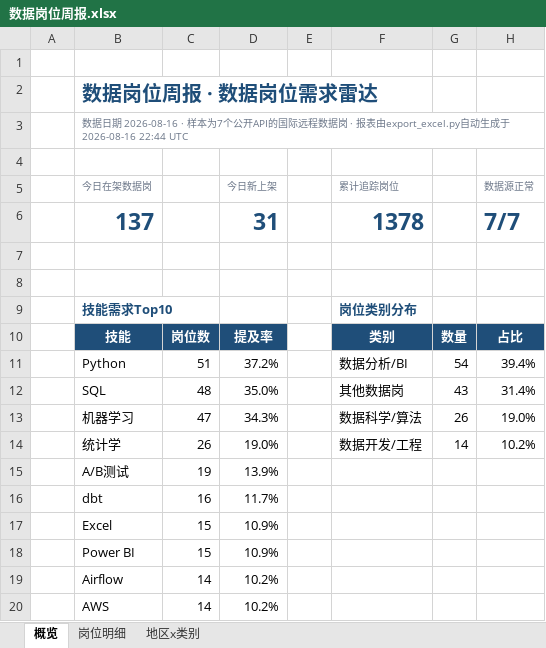
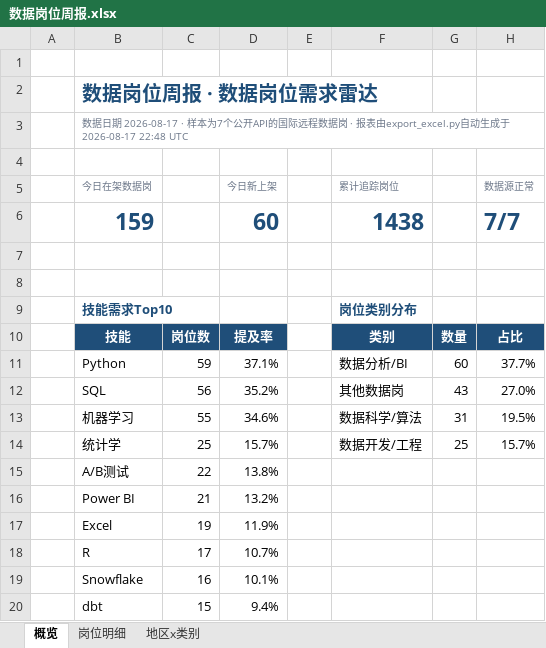
Before and after one commit to EGG-ZERO/da-job-radar, an Excel workbook: reports/数据岗位周报.xlsx, sheet 概览, drawn as a sheet; values as stored, in another font and other column widths than the file's, no borders; charts and pictures and conditional formats not drawn; removed rows and columns are numbered as before the commit, all else as after; the diff names each change by its address in the sheet, - before the commit and + after, or states it on an @@ line.

```diff
--- a/reports/数据岗位周报.xlsx (sheet 概览)
+++ b/reports/数据岗位周报.xlsx (sheet 概览)
-B3 (今日在架数据岗): …据日期 2026-08-16 · 样本为7个公开API的国际远程数据岗 · 报表由export_excel.py自动生成于 2026-08-16 22:44 UTC
+B3 (今日在架数据岗): …据日期 2026-08-17 · 样本为7个公开API的国际远程数据岗 · 报表由export_excel.py自动生成于 2026-08-17 22:48 UTC
-row 6:  | 137 |  | 31 |  | 1378 |  | 7/7
+row 6:  | 159 |  | 60 |  | 1438 |  | 7/7
-C11: 51
+C11: 59
-D11 (今日新上架): 37.2%
+D11 (今日新上架): 37.1%
-G11: 54
+G11: 60
-H11 (数据源正常): 39.4%
+H11 (数据源正常): 37.7%
-C12: 48
+C12: 56
-D12 (今日新上架): 35.0%
+D12 (今日新上架): 35.2%
-H12 (数据源正常): 31.4%
+H12 (数据源正常): 27.0%
-C13: 47
+C13: 55
-D13 (今日新上架): 34.3%
+D13 (今日新上架): 34.6%
-G13: 26
+G13: 31
-H13 (数据源正常): 19.0%
+H13 (数据源正常): 19.5%
-C14: 26
+C14: 25
-D14 (今日新上架): 19.0%
+D14 (今日新上架): 15.7%
-G14: 14
+G14: 25
-H14 (数据源正常): 10.2%
+H14 (数据源正常): 15.7%
-C15: 19
+C15: 22
-D15 (今日新上架): 13.9%
+D15 (今日新上架): 13.8%
-row 16:  | dbt | 16 | 11.7%
-row 17:  | Excel | 15 | 10.9%
-C16: 15
+C16: 21
-D16 (今日新上架): 10.9%
+D16 (今日新上架): 13.2%
-row 19:  | Airflow | 14 | 10.2%
-row 20:  | AWS | 14 | 10.2%
+row 17:  | Excel | 19 | 11.9%
+row 18:  | R | 17 | 10.7%
+row 19:  | Snowflake | 16 | 10.1%
+row 20:  | dbt | 15 | 9.4%
```
Also changed, not shown: sheet 岗位明细, sheet 地区x类别, 5 other files.
